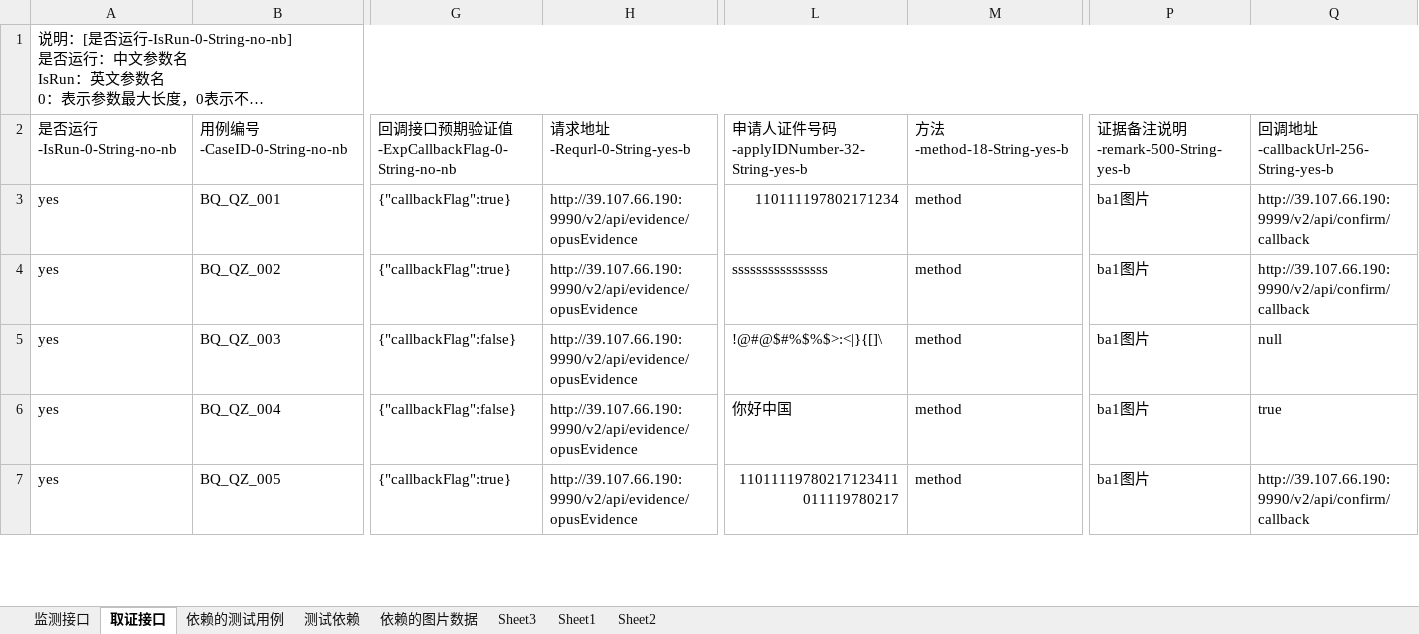
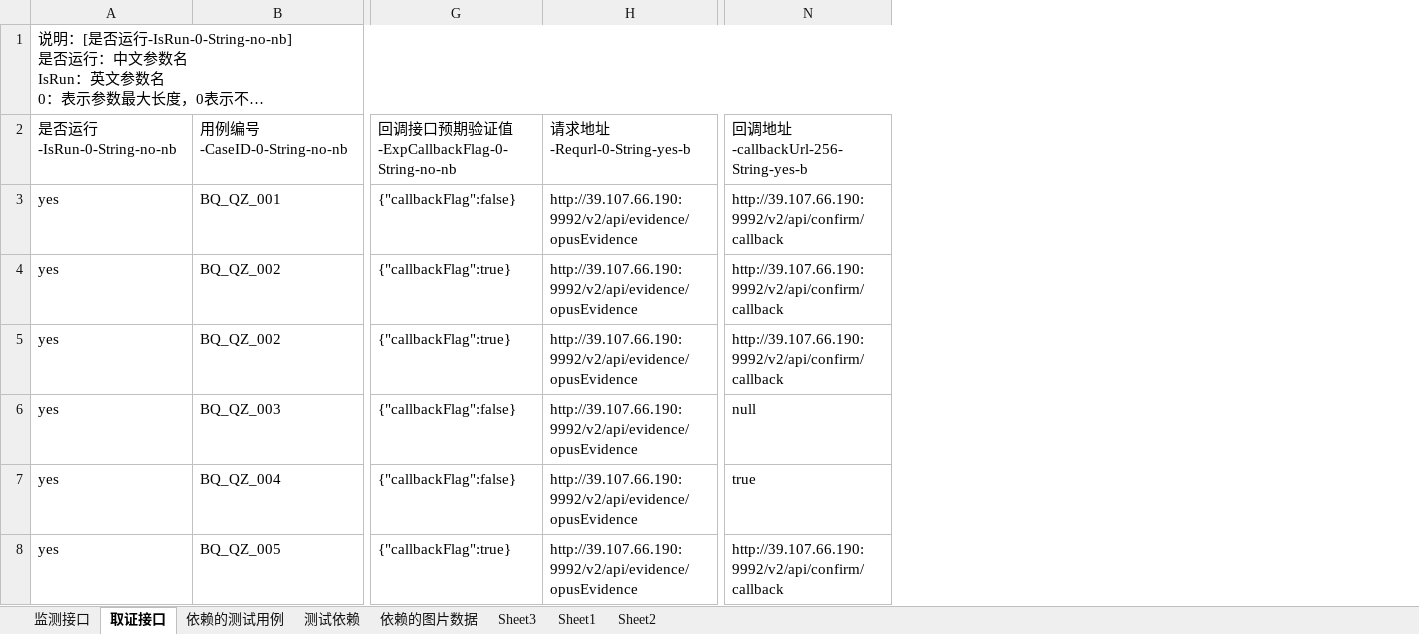
Before and after one commit to shadongdong2019/Auto_InterFace_GUI, an Excel workbook: InterfaceTest/static/project_tree/TSA-IPPS-QZ/case_file/BQ_JC_QZ_CASE.xlsx, sheet 取证接口, drawn as a sheet; only a part is shown, gaps mark what is left out; long unchanged cells end in …; values as stored, in another font and other column widths than the file's, no cell formats; removed rows and columns are numbered as before the commit, all else as after; rows hold the shown columns only; the diff covers the shown part only; the diff names each change by its address in the sheet, - before the commit and + after, or states it on an @@ line.

```diff
--- a/InterfaceTest/static/project_tree/TSA-IPPS-QZ/case_file/BQ_JC_QZ_CASE.xlsx (sheet 取证接口)
+++ b/InterfaceTest/static/project_tree/TSA-IPPS-QZ/case_file/BQ_JC_QZ_CASE.xlsx (sheet 取证接口)
-column H, rows 2-7: 请求地址-Requrl-0-String-yes-b | http://39.107.66.190:9990/v2/api/evidence/opusEvidence | http://39.107.66.190:9990/v2/api/evidence/opusEvidence | http://39.107.66.190:9990/v2/api/evidence/opusEvidence | http://39.107.66.190:9990/v2/api/evidence/opusEvidence | http://39.107.66.190:9990/v2/api/evidence/opusEvidence
+column H, rows 2-3: 请求地址-Requrl-0-String-yes-b | http://39.107.66.190:9992/v2/api/evidence/opusEvidence; rows 5-8: all http://39.107.66.190:9992/v2/api/evidence/opusEvidence
-column L, rows 2-7: 申请人证件号码-applyIDNumber-32-String-yes-b | 110111197802171234 | ssssssssssssssss | !@#@$#%$%$>:<|}{[]\ | 你好中国 | 11011119780217123411011119780217
-column M, rows 2-7: 方法-method-18-String-yes-b | method | method | method | method | method
-column P, rows 2-7: 证据备注说明-remark-500-String-yes-b | ba1图片 | ba1图片 | ba1图片 | ba1图片 | ba1图片
-column Q, rows 2-7: 回调地址-callbackUrl-256-String-yes-b | http://39.107.66.190:9999/v2/api/confirm/callback | http://39.107.66.190:9990/v2/api/confirm/callback | null | true | http://39.107.66.190:9990/v2/api/confirm/callback
+column N, rows 2-3: 回调地址-callbackUrl-256-String-yes-b | http://39.107.66.190:9992/v2/api/confirm/callback; rows 5-8: http://39.107.66.190:9992/v2/api/confirm/callback | null | true | http://39.107.66.190:9992/v2/api/confirm/callback
-G3: {"callbackFlag":true}
+G3: {"callbackFlag":false}
+row 4: yes | BQ_QZ_002 | {"callbackFlag":true} | http://39.107.66.190:9992/v2/api/evidence/opusEvidence | http://39.107.66.190:9992/v2/api/confirm/callback
```
Also changed, not shown: 26 removed rows and 273 edited cells elsewhere in this sheet, cell formats, InterfaceTest/project_tree/TSA-IPPS-QZ/case_file/BQ_JC_QZ_CASE.xlsx, static/case/BQ_JC_QZ_CASE.xlsx, 45 other files.
